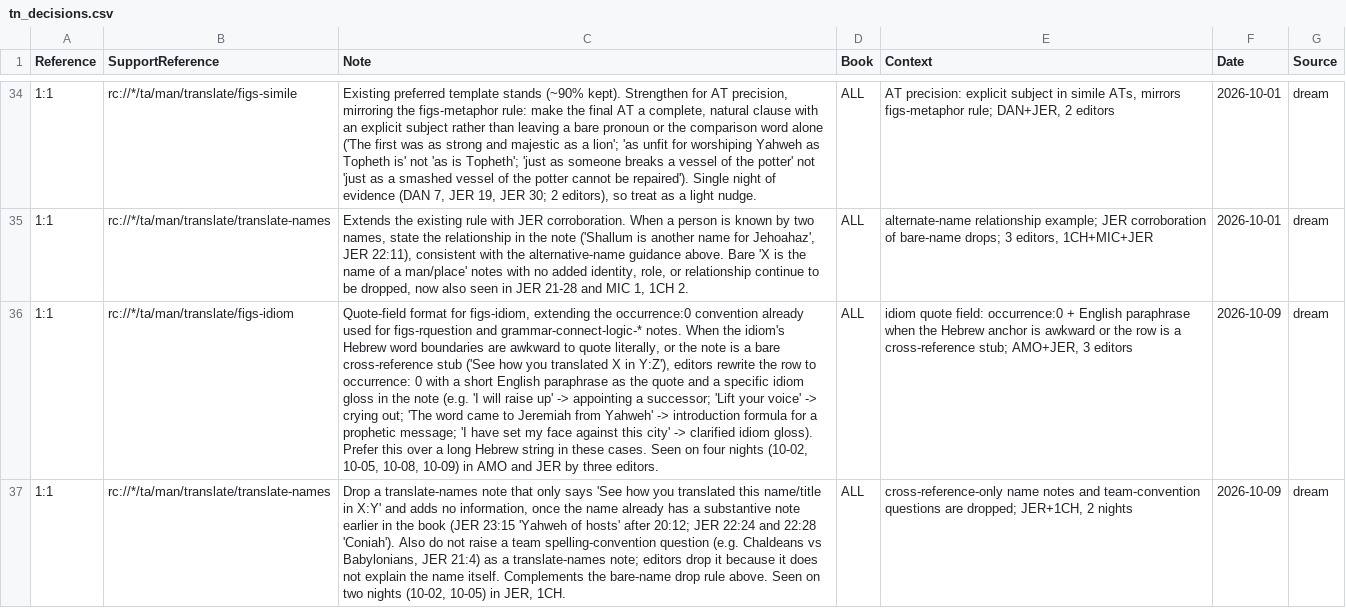
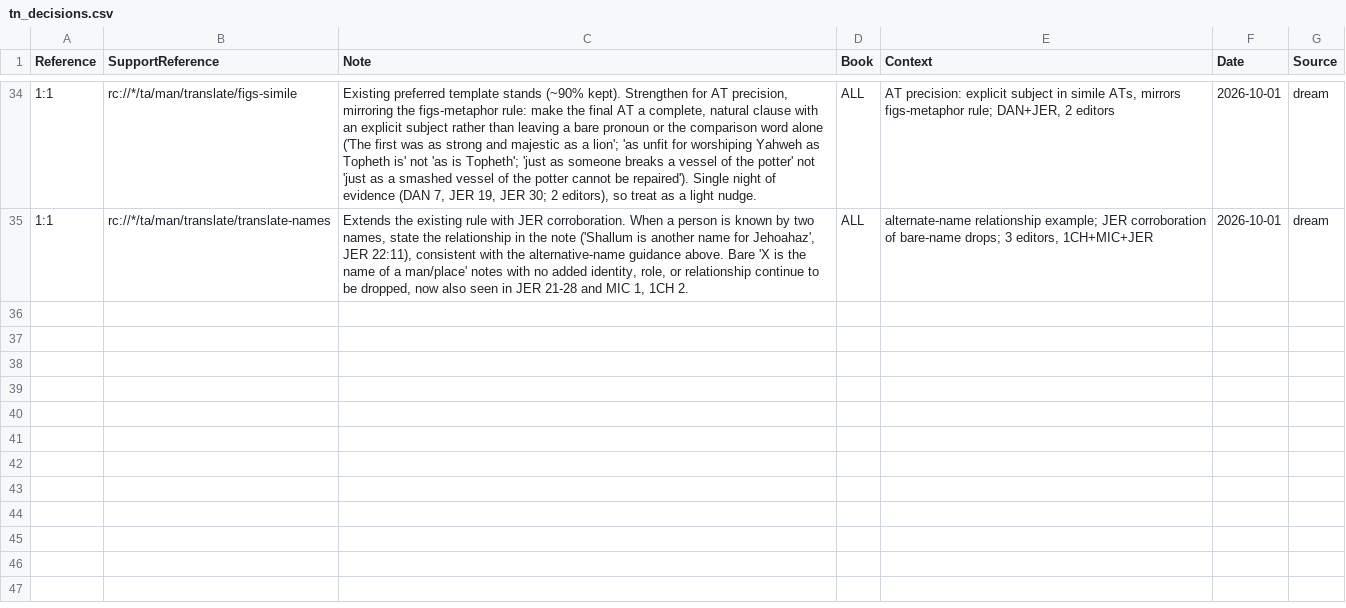
Before and after one commit to unfoldingWord/bp-assistant-skills, a CSV file: data/quick-ref/tn_decisions.csv, drawn as a sheet; only a part is shown, gaps mark what is left out; the diff names each change by its address in the sheet, - before the commit and + after, or states it on an @@ line.

Commit message:
chore(dream): drop the figs-idiom occurrence:0 row; route the translate-names row to issue_decisions.csv

```diff
--- a/data/quick-ref/tn_decisions.csv
+++ b/data/quick-ref/tn_decisions.csv
-row 36: 1:1 | rc://*/ta/man/translate/figs-idiom | Quote-field format for figs-idiom, extending the occurrence:0 convention already used for figs-rquestion and grammar-connect-logic-* notes. When the idiom's Hebrew word boundaries are awkward to quote literally, or the note is a bare cross-reference stub ('See how you translated X in Y:Z'), editors rewrite the row to occurrence: 0 with a short English paraphrase as the quote and a specific idiom gloss in the note (e.g. 'I will raise up' -> appointing a successor; 'Lift your voice' -> crying out; 'The word came to Jeremiah from Yahweh' -> introduction formula for a prophetic message; 'I have set my face against this city' -> clarified idiom gloss). Prefer this over a long Hebrew string in these cases. Seen on four nights (10-02, 10-05, 10-08, 10-09) in AMO and JER by three editors. | ALL | idiom quote field: occurrence:0 + English paraphrase when the Hebrew anchor is awkward or the row is a cross-reference stub; AMO+JER, 3 editors | 2026-10-09 | dream
-row 37: 1:1 | rc://*/ta/man/translate/translate-names | Drop a translate-names note that only says 'See how you translated this name/title in X:Y' and adds no information, once the name already has a substantive note earlier in the book (JER 23:15 'Yahweh of hosts' after 20:12; JER 22:24 and 22:28 'Coniah'). Also do not raise a team spelling-convention question (e.g. Chaldeans vs Babylonians, JER 21:4) as a translate-names note; editors drop it because it does not explain the name itself. Complements the bare-name drop rule above. Seen on two nights (10-02, 10-05) in JER, 1CH. | ALL | cross-reference-only name notes and team-convention questions are dropped; JER+1CH, 2 nights | 2026-10-09 | dream
```
Also changed, not shown: 2 other files.
